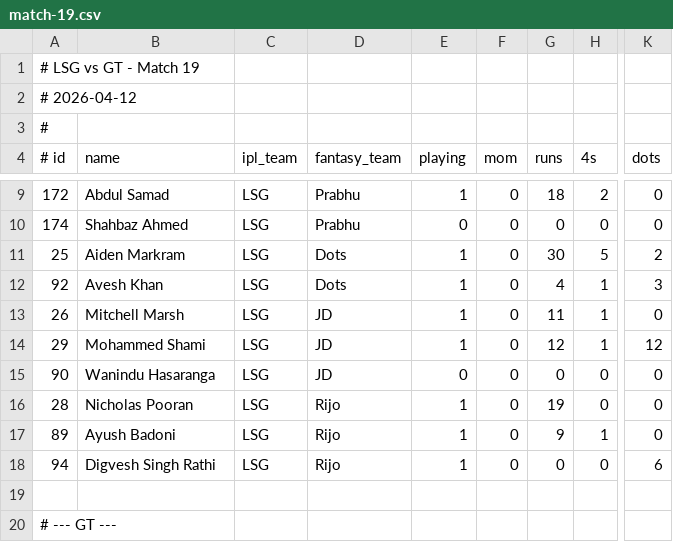
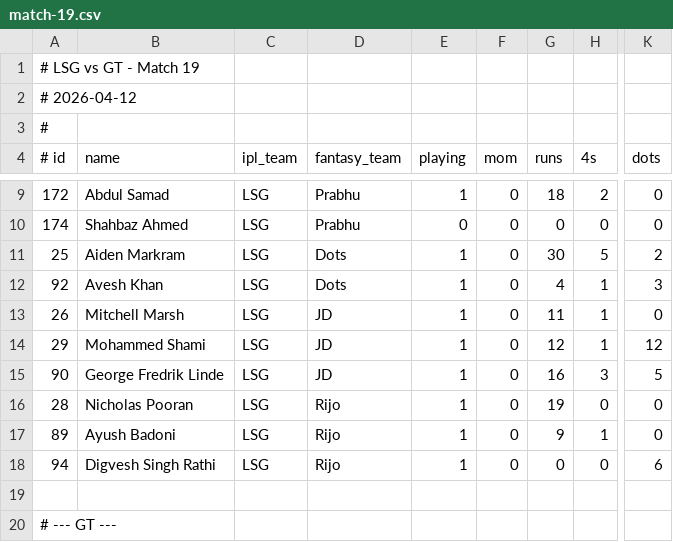
Before and after one commit to iambalabharathi/Pavilion, a CSV file: data/matches/match-19.csv, drawn as a sheet; only a part is shown, gaps mark what is left out; the diff names each change by its address in the sheet, - before the commit and + after, or states it on an @@ line.

```diff
--- a/data/matches/match-19.csv
+++ b/data/matches/match-19.csv
-B15 (name): Wanindu Hasaranga
+B15 (name): George Fredrik Linde
-E15 (playing): 0
+E15 (playing): 1
-G15 (runs): 0
+G15 (runs): 16
-H15 (4s): 0
+H15 (4s): 3
-K15 (dots): 0
+K15 (dots): 5
```
